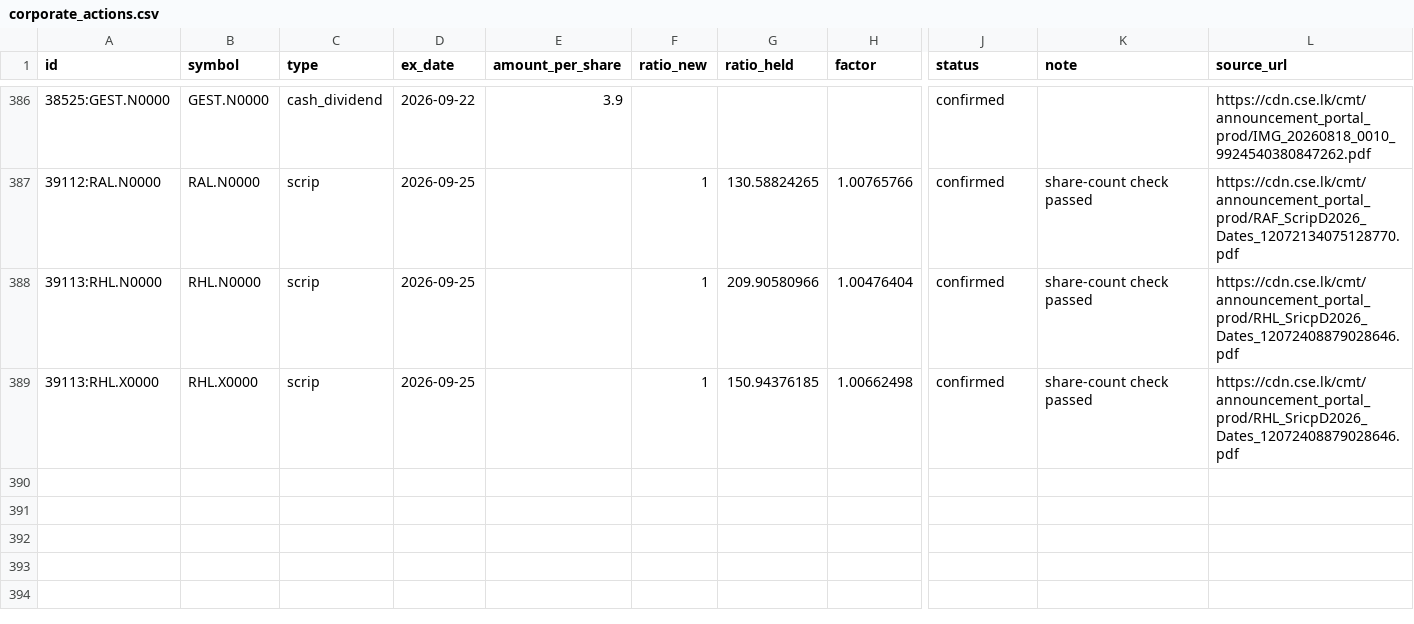
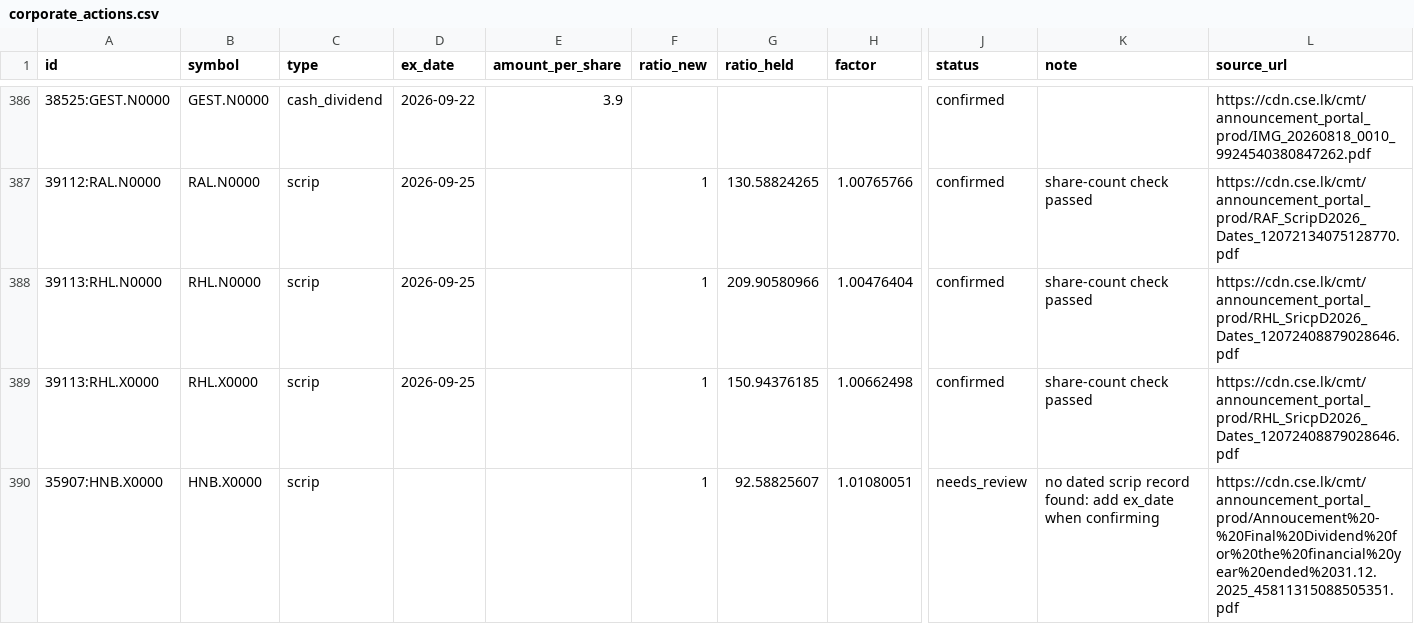
Before and after one commit to MinimumLizard/CSE, a CSV file: data/history/corporate_actions.csv, drawn as a sheet; only a part is shown, gaps mark what is left out; rows hold the shown columns only; the diff names each change by its address in the sheet, - before the commit and + after, or states it on an @@ line.

```diff
--- a/data/history/corporate_actions.csv
+++ b/data/history/corporate_actions.csv
+row 390: 35907:HNB.X0000 | HNB.X0000 | scrip |  |  | 1 | 92.58825607 | 1.01080051 | needs_review | no dated scrip record found: add ex_date when confirming | https://cdn.cse.lk/cmt/announcement_portal_prod/Annoucement%20-%20Final%20Dividend%20for%20the%20financial%20year%20ended%2031.12.2025_45811315088505351.pdf
```
Also changed, not shown: 7 other files.
